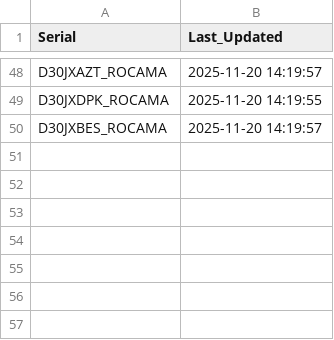
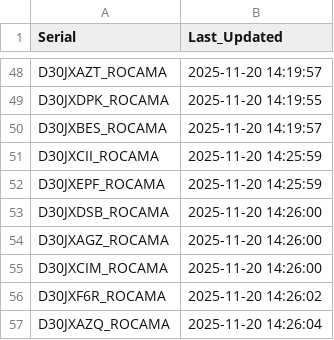
Before and after one commit to gganada/Huenit_update_repo, a CSV file: logs/device_log.csv, drawn as a sheet; only a part is shown, gaps mark what is left out.

Commit message:
🎯 K210 펌웨어 업데이트 완료 - 총 56개 장치 로그 업데이트

```diff
--- a/logs/device_log.csv
+++ b/logs/device_log.csv
@@ -50 +50,8 @@ D30JXDPK_ROCAMA,2025-11-20 14:19:55
 D30JXBES_ROCAMA,2025-11-20 14:19:57
+D30JXCII_ROCAMA,2025-11-20 14:25:59
+D30JXEPF_ROCAMA,2025-11-20 14:25:59
+D30JXDSB_ROCAMA,2025-11-20 14:26:00
+D30JXAGZ_ROCAMA,2025-11-20 14:26:00
+D30JXCIM_ROCAMA,2025-11-20 14:26:00
+D30JXF6R_ROCAMA,2025-11-20 14:26:02
+D30JXAZQ_ROCAMA,2025-11-20 14:26:04
```
